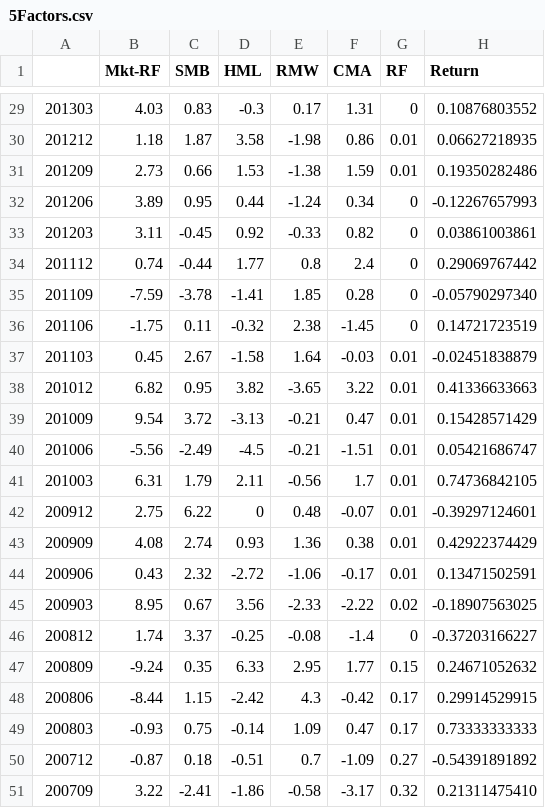
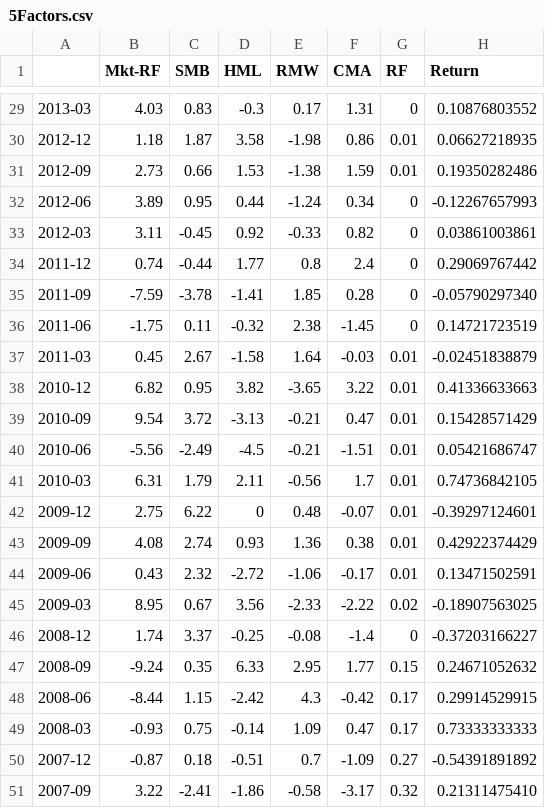
Before and after one commit to pecu/FinTech_CommonWealth_Magazine, a CSV file: 05_Lasso_InvestmentPortfolio/data/5Factors.csv, drawn as a sheet; only a part is shown, gaps mark what is left out; the diff covers the shown part only.

```diff
--- a/05_Lasso_InvestmentPortfolio/data/5Factors.csv
+++ b/05_Lasso_InvestmentPortfolio/data/5Factors.csv
@@ -29,23 +29,23 @@
-201303,4.03,0.83,-0.3,0.17,1.31,0,0.10876803552
-201212,1.18,1.87,3.58,-1.98,0.86,0.01,0.06627218935
-201209,2.73,0.66,1.53,-1.38,1.59,0.01,0.19350282486
-201206,3.89,0.95,0.44,-1.24,0.34,0,-0.12267657993
-201203,3.11,-0.45,0.92,-0.33,0.82,0,0.03861003861
-201112,0.74,-0.44,1.77,0.8,2.4,0,0.29069767442
-201109,-7.59,-3.78,-1.41,1.85,0.28,0,-0.05790297340
-201106,-1.75,0.11,-0.32,2.38,-1.45,0,0.14721723519
-201103,0.45,2.67,-1.58,1.64,-0.03,0.01,-0.02451838879
-201012,6.82,0.95,3.82,-3.65,3.22,0.01,0.41336633663
-201009,9.54,3.72,-3.13,-0.21,0.47,0.01,0.15428571429
-201006,-5.56,-2.49,-4.5,-0.21,-1.51,0.01,0.05421686747
-201003,6.31,1.79,2.11,-0.56,1.7,0.01,0.74736842105
-200912,2.75,6.22,0,0.48,-0.07,0.01,-0.39297124601
-200909,4.08,2.74,0.93,1.36,0.38,0.01,0.42922374429
-200906,0.43,2.32,-2.72,-1.06,-0.17,0.01,0.13471502591
-200903,8.95,0.67,3.56,-2.33,-2.22,0.02,-0.18907563025
-200812,1.74,3.37,-0.25,-0.08,-1.4,0,-0.37203166227
-200809,-9.24,0.35,6.33,2.95,1.77,0.15,0.24671052632
-200806,-8.44,1.15,-2.42,4.3,-0.42,0.17,0.29914529915
-200803,-0.93,0.75,-0.14,1.09,0.47,0.17,0.73333333333
-200712,-0.87,0.18,-0.51,0.7,-1.09,0.27,-0.54391891892
-200709,3.22,-2.41,-1.86,-0.58,-3.17,0.32,0.21311475410
+2013-03,4.03,0.83,-0.3,0.17,1.31,0,0.10876803552
+2012-12,1.18,1.87,3.58,-1.98,0.86,0.01,0.06627218935
+2012-09,2.73,0.66,1.53,-1.38,1.59,0.01,0.19350282486
+2012-06,3.89,0.95,0.44,-1.24,0.34,0,-0.12267657993
+2012-03,3.11,-0.45,0.92,-0.33,0.82,0,0.03861003861
+2011-12,0.74,-0.44,1.77,0.8,2.4,0,0.29069767442
+2011-09,-7.59,-3.78,-1.41,1.85,0.28,0,-0.05790297340
+2011-06,-1.75,0.11,-0.32,2.38,-1.45,0,0.14721723519
+2011-03,0.45,2.67,-1.58,1.64,-0.03,0.01,-0.02451838879
+2010-12,6.82,0.95,3.82,-3.65,3.22,0.01,0.41336633663
+2010-09,9.54,3.72,-3.13,-0.21,0.47,0.01,0.15428571429
+2010-06,-5.56,-2.49,-4.5,-0.21,-1.51,0.01,0.05421686747
+2010-03,6.31,1.79,2.11,-0.56,1.7,0.01,0.74736842105
+2009-12,2.75,6.22,0,0.48,-0.07,0.01,-0.39297124601
+2009-09,4.08,2.74,0.93,1.36,0.38,0.01,0.42922374429
+2009-06,0.43,2.32,-2.72,-1.06,-0.17,0.01,0.13471502591
+2009-03,8.95,0.67,3.56,-2.33,-2.22,0.02,-0.18907563025
+2008-12,1.74,3.37,-0.25,-0.08,-1.4,0,-0.37203166227
+2008-09,-9.24,0.35,6.33,2.95,1.77,0.15,0.24671052632
+2008-06,-8.44,1.15,-2.42,4.3,-0.42,0.17,0.29914529915
+2008-03,-0.93,0.75,-0.14,1.09,0.47,0.17,0.73333333333
+2007-12,-0.87,0.18,-0.51,0.7,-1.09,0.27,-0.54391891892
+2007-09,3.22,-2.41,-1.86,-0.58,-3.17,0.32,0.21311475410
```
Also changed, not shown: 27 edited cells elsewhere in this file, 2 other files.
